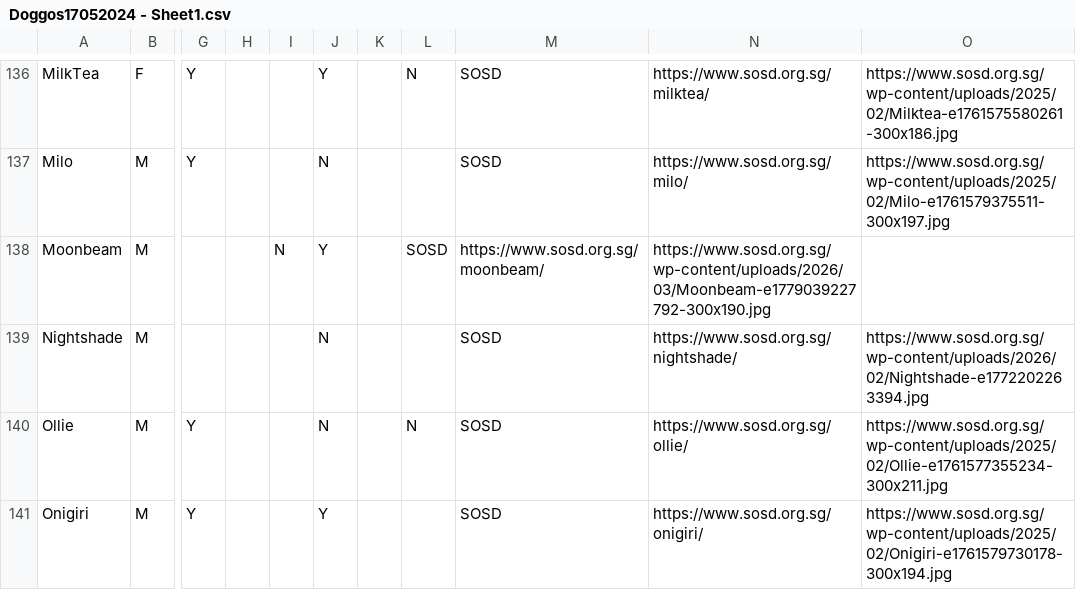
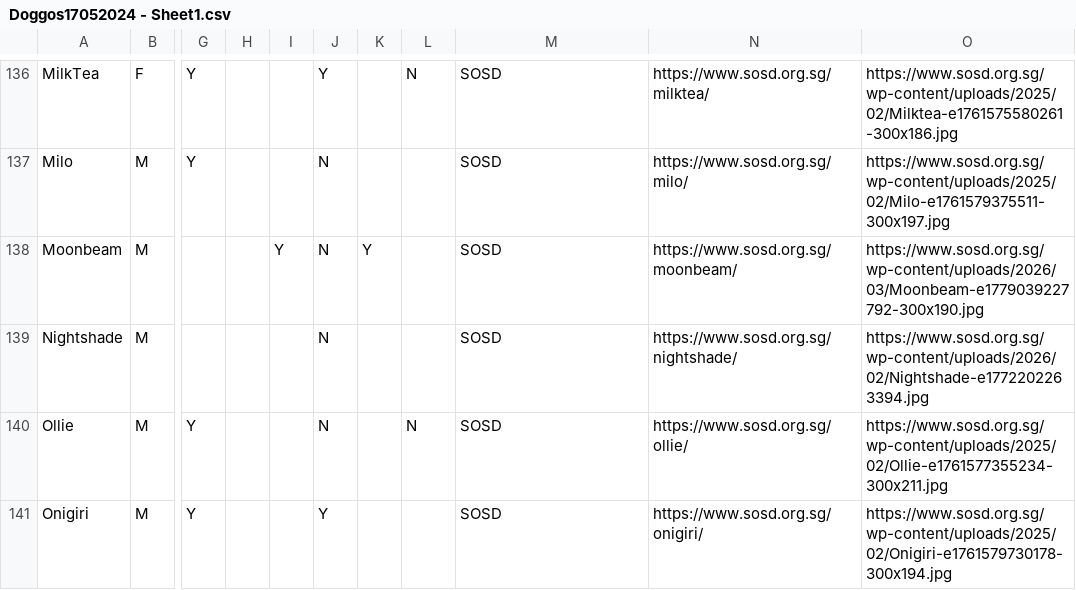
Before and after one commit to Charmainetannlb/Pawright, a CSV file: Data/Doggos17052024 - Sheet1.csv, drawn as a sheet; only a part is shown, gaps mark what is left out; the diff names each change by its address in the sheet, - before the commit and + after, or states it on an @@ line.

Commit message:
Moonbeam

```diff
--- a/Data/Doggos17052024 - Sheet1.csv
+++ b/Data/Doggos17052024 - Sheet1.csv
-I138: N
+I138: Y
-J138: Y
+J138: N
-K138: (empty)
+K138: Y
-L138: SOSD
+L138: (empty)
-M138: https://www.sosd.org.sg/moonbeam/
+M138: SOSD
-N138: https://www.sosd.org.sg/wp-content/uploads/2026/03/Moonbeam-e1779039227792-300x190.jpg
+N138: https://www.sosd.org.sg/moonbeam/
-O138: (empty)
+O138: https://www.sosd.org.sg/wp-content/uploads/2026/03/Moonbeam-e1779039227792-300x190.jpg
```
